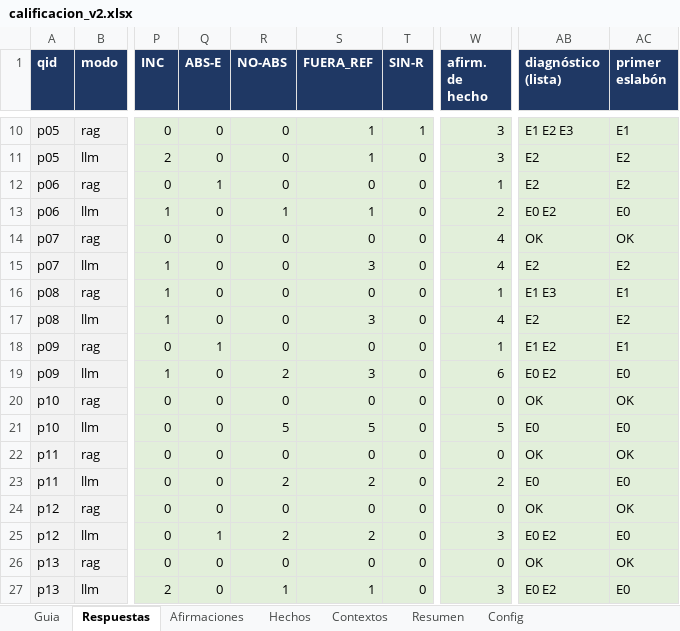
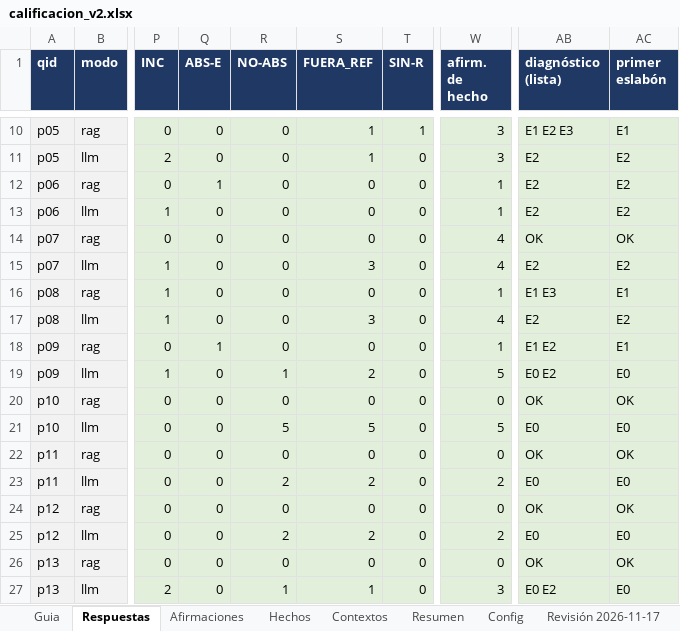
Before and after one commit to zds-184/rag-generico, an Excel workbook: eval/pilot/v2/calificacion_v2.xlsx, sheet Respuestas, drawn as a sheet; only a part is shown, gaps mark what is left out; values as stored, in another font and other column widths than the file's, no borders; the diff names each change by its address in the sheet, - before the commit and + after, or states it on an @@ line.

```diff
--- a/eval/pilot/v2/calificacion_v2.xlsx (sheet Respuestas)
+++ b/eval/pilot/v2/calificacion_v2.xlsx (sheet Respuestas)
+sheet tab: Revisión 2026-11-17
-R13 (NO-ABS): 1
+R13 (NO-ABS): 0
-S13 (FUERA_REF): 1
+S13 (FUERA_REF): 0
-W13 (afirm. de hecho): 2
+W13 (afirm. de hecho): 1
-AB13 (diagnóstico (lista)): E0 E2
+AB13 (diagnóstico (lista)): E2
-AC13 (primer eslabón): E0
+AC13 (primer eslabón): E2
-R19 (NO-ABS): 2
+R19 (NO-ABS): 1
-S19 (FUERA_REF): 3
+S19 (FUERA_REF): 2
-W19 (afirm. de hecho): 6
+W19 (afirm. de hecho): 5
-Q25 (ABS-E): 1
+Q25 (ABS-E): 0
-W25 (afirm. de hecho): 3
+W25 (afirm. de hecho): 2
-AB25 (diagnóstico (lista)): E0 E2
+AB25 (diagnóstico (lista)): E0
```
Also changed, not shown: sheet Afirmaciones, sheet Resumen, other sheet tabs, eval/run2/calificacion_v2_run2.xlsx, 3 other files.
